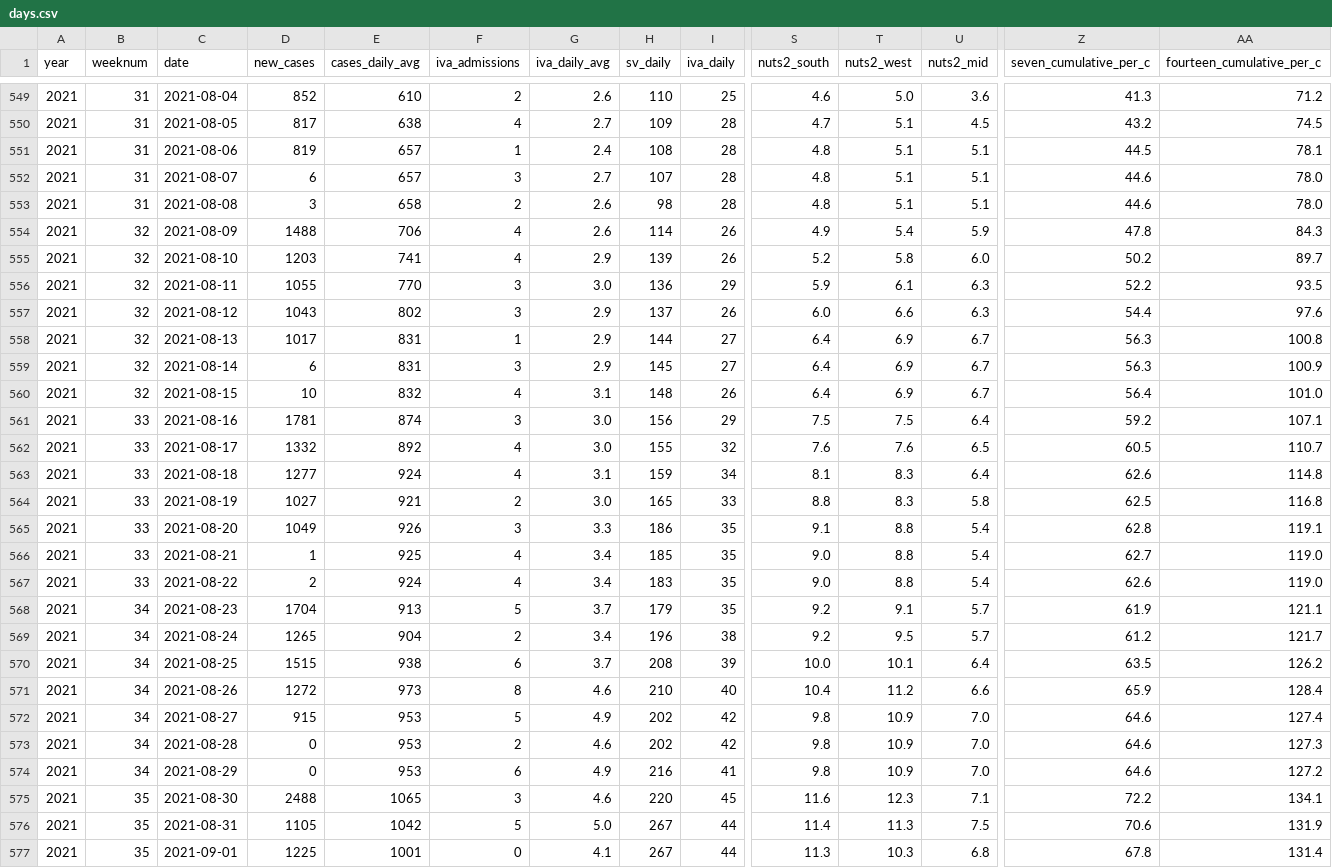
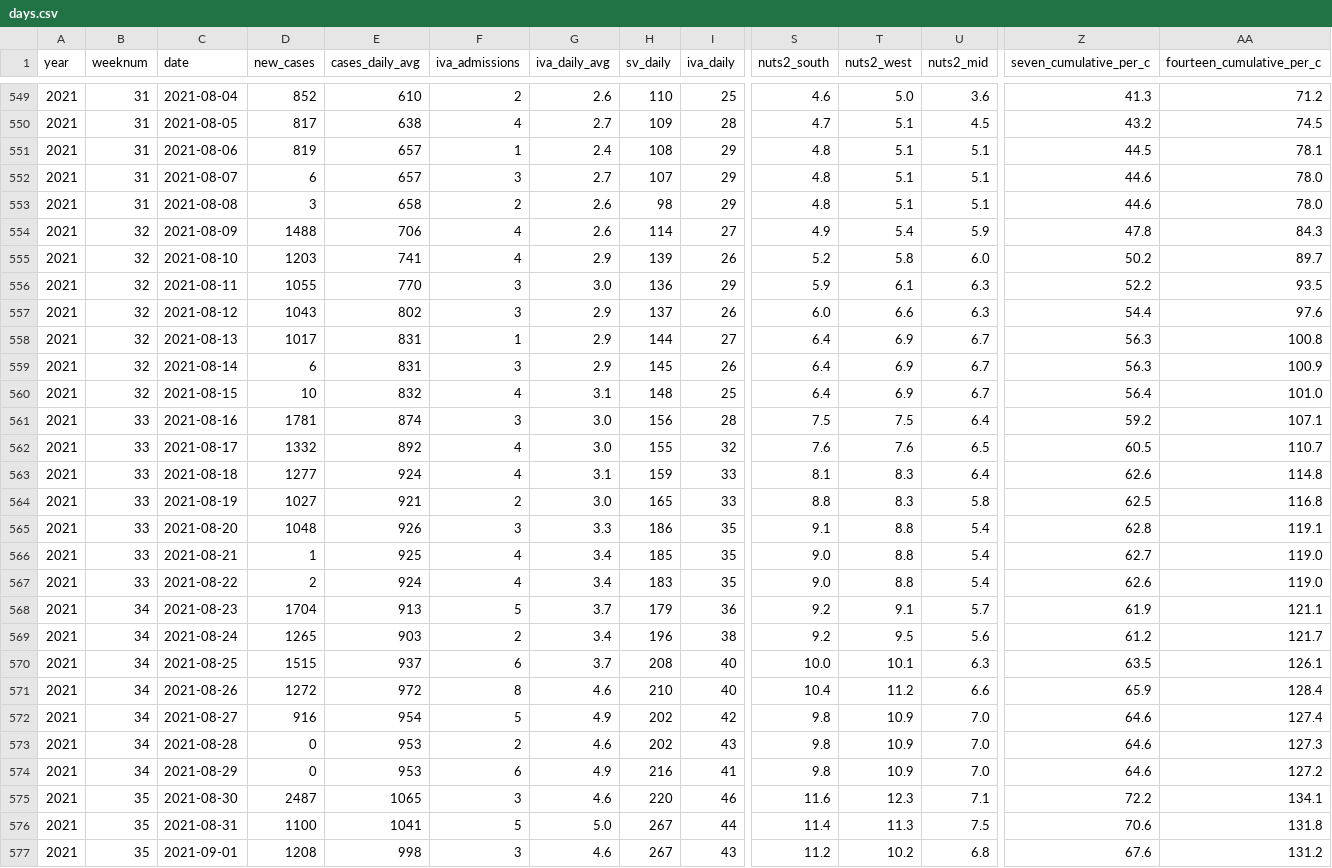
Before and after one commit to covidxix/csvdata, a CSV file: days.csv, drawn as a sheet; only a part is shown, gaps mark what is left out; the diff covers the shown part only; the diff names each change by its address in the sheet, - before the commit and + after, or states it on an @@ line.

```diff
--- a/days.csv
+++ b/days.csv
-I551:I553 (iva_daily): 28
+I551:I553 (iva_daily): 29
-I554 (iva_daily): 26
+I554 (iva_daily): 27
-I559 (iva_daily): 27
+I559 (iva_daily): 26
-I560 (iva_daily): 26
+I560 (iva_daily): 25
-I561 (iva_daily): 29
+I561 (iva_daily): 28
-I563 (iva_daily): 34
+I563 (iva_daily): 33
-D565 (new_cases): 1049
+D565 (new_cases): 1048
-I568 (iva_daily): 35
+I568 (iva_daily): 36
-E569 (cases_daily_avg): 904
+E569 (cases_daily_avg): 903
-U569 (nuts2_mid): 5.7
+U569 (nuts2_mid): 5.6
-E570 (cases_daily_avg): 938
+E570 (cases_daily_avg): 937
-I570 (iva_daily): 39
+I570 (iva_daily): 40
-U570 (nuts2_mid): 6.4
+U570 (nuts2_mid): 6.3
-AA570 (fourteen_cumulative_per_c): 126.2
+AA570 (fourteen_cumulative_per_c): 126.1
-E571 (cases_daily_avg): 973
+E571 (cases_daily_avg): 972
-D572 (new_cases): 915
+D572 (new_cases): 916
-E572 (cases_daily_avg): 953
+E572 (cases_daily_avg): 954
-I573 (iva_daily): 42
+I573 (iva_daily): 43
-D575 (new_cases): 2488
+D575 (new_cases): 2487
-I575 (iva_daily): 45
+I575 (iva_daily): 46
-D576 (new_cases): 1105
+D576 (new_cases): 1100
-E576 (cases_daily_avg): 1042
+E576 (cases_daily_avg): 1041
-AA576 (fourteen_cumulative_per_c): 131.9
+AA576 (fourteen_cumulative_per_c): 131.8
-D577 (new_cases): 1225
+D577 (new_cases): 1208
-E577 (cases_daily_avg): 1001
+E577 (cases_daily_avg): 998
-F577 (iva_admissions): 0
+F577 (iva_admissions): 3
-G577 (iva_daily_avg): 4.1
+G577 (iva_daily_avg): 4.6
-I577 (iva_daily): 44
+I577 (iva_daily): 43
-S577 (nuts2_south): 11.3
+S577 (nuts2_south): 11.2
-T577 (nuts2_west): 10.3
+T577 (nuts2_west): 10.2
-Z577 (seven_cumulative_per_c): 67.8
+Z577 (seven_cumulative_per_c): 67.6
-AA577 (fourteen_cumulative_per_c): 131.4
+AA577 (fourteen_cumulative_per_c): 131.2
```
Also changed, not shown: 1 added row and 15 edited cells elsewhere in this file, deaths.csv, iva.csv, 7 other files.
